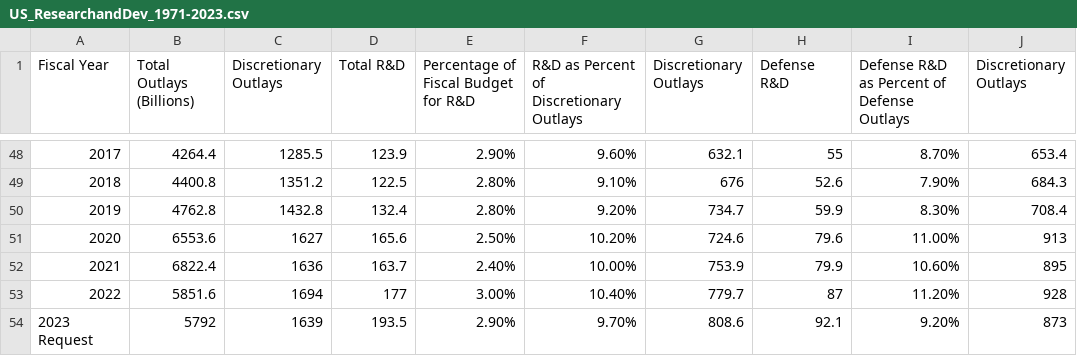
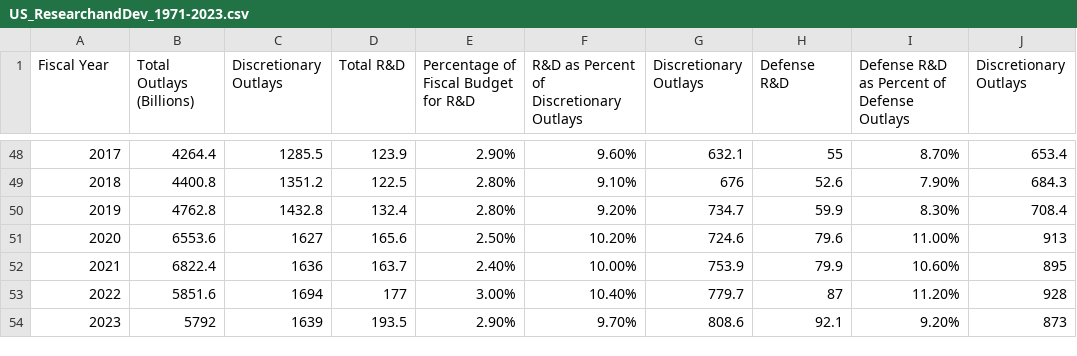
Before and after one commit to emilyblackstein/Group_Project_One, a CSV file: Resources/US_ResearchandDev_1971-2023.csv, drawn as a sheet; only a part is shown, gaps mark what is left out; the diff names each change by its address in the sheet, - before the commit and + after, or states it on an @@ line.

```diff
--- a/Resources/US_ResearchandDev_1971-2023.csv
+++ b/Resources/US_ResearchandDev_1971-2023.csv
-A54 (Fiscal Year): 2023 Request
+A54 (Fiscal Year): 2023
```
Also changed, not shown: Resources/US_National_Debt_by_the_Year_1971-2023.csv, 2 other files.
